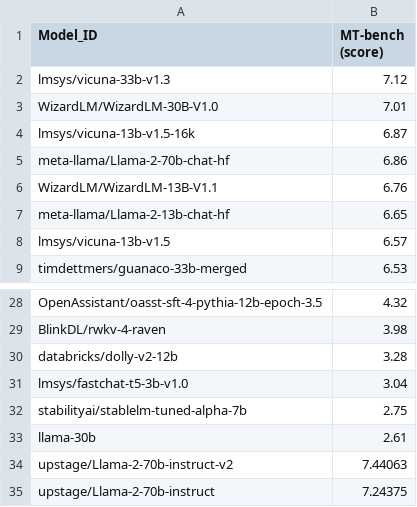
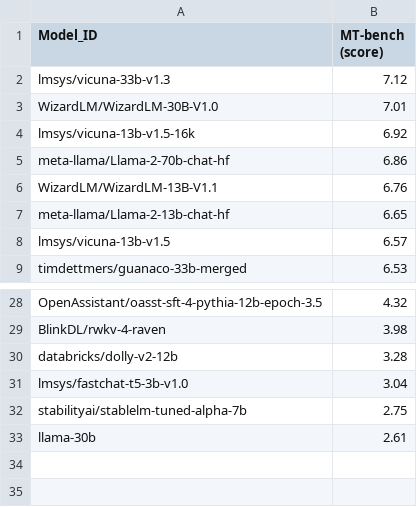
Before and after one commit to felix-zaslavskiy/meta_llm_leaderboard, a CSV file: temp_data/lmsys_data.csv, drawn as a sheet; only a part is shown, gaps mark what is left out.

```diff
--- a/temp_data/lmsys_data.csv
+++ b/temp_data/lmsys_data.csv
@@ -3,3 +3,3 @@ lmsys/vicuna-33b-v1.3,7.12
 WizardLM/WizardLM-30B-V1.0,7.01
-lmsys/vicuna-13b-v1.5-16k,6.87
+lmsys/vicuna-13b-v1.5-16k,6.92
 meta-llama/Llama-2-70b-chat-hf,6.86
@@ -33,3 +33 @@ stabilityai/stablelm-tuned-alpha-7b,2.75
 llama-30b,2.61
-upstage/Llama-2-70b-instruct-v2,7.44063
-upstage/Llama-2-70b-instruct,7.24375
```
Also changed, not shown: temp_data/opencompass_data.csv, 5 other files.
